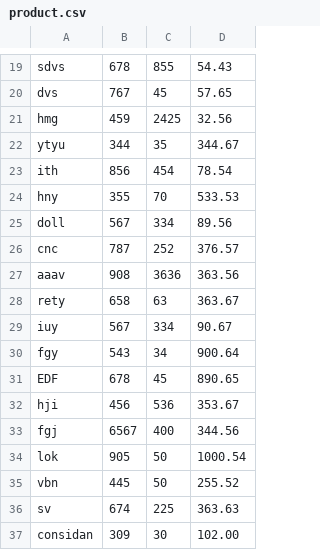
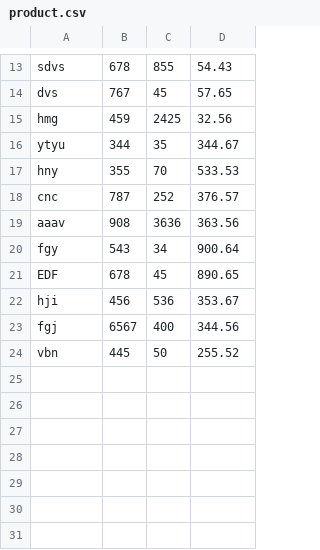
Before and after one commit to cecvl/kipyator-pharmacy, a CSV file: product.csv, drawn as a sheet; only a part is shown, gaps mark what is left out; the diff covers the shown part only.

```diff
--- a/product.csv
+++ b/product.csv
@@ -23 +16,0 @@ ytyu, 344, 35, 344.67
-ith, 856, 454, 78.54
@@ -25 +17,0 @@ hny, 355, 70, 533.53
-doll, 567, 334, 89.56
@@ -28,2 +19,0 @@ aaav, 908, 3636, 363.56
-rety, 658, 63, 363.67
-iuy, 567, 334, 90.67
@@ -34 +23,0 @@ fgj, 6567, 400, 344.56
-lok, 905, 50, 1000.54
@@ -36,2 +24,0 @@ vbn, 445, 50, 255.52
-sv, 674, 225, 363.63
-considan, 309, 30, 102.00
```
Also changed, not shown: 1 added row, 7 removed rows and 8 edited cells elsewhere in this file, 1 other file.
